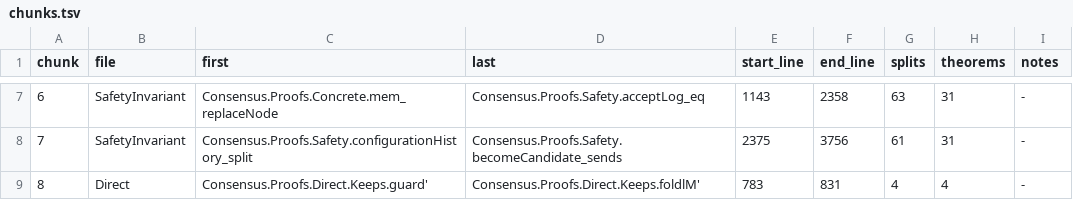
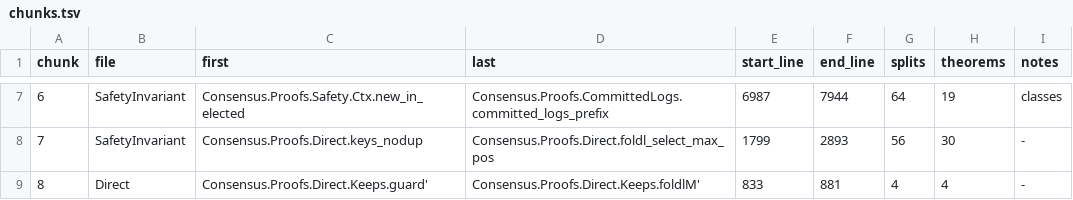
Before and after one commit to cjen1-msft/CCF, a TSV file: lean/consensus-coverage/marking/chunks.tsv, drawn as a sheet; only a part is shown, gaps mark what is left out; the diff covers the shown part only.

```diff
--- a/lean/consensus-coverage/marking/chunks.tsv
+++ b/lean/consensus-coverage/marking/chunks.tsv
@@ -7,3 +7,3 @@ chunk	file	first	last	start_line	end_line	splits	theorems	notes
-6	SafetyInvariant	Consensus.Proofs.Concrete.mem_replaceNode	Consensus.Proofs.Safety.acceptLog_eq	1143	2358	63	31	-
-7	SafetyInvariant	Consensus.Proofs.Safety.configurationHistory_split	Consensus.Proofs.Safety.becomeCandidate_sends	2375	3756	61	31	-
-8	Direct	Consensus.Proofs.Direct.Keeps.guard'	Consensus.Proofs.Direct.Keeps.foldlM'	783	831	4	4	-
+6	SafetyInvariant	Consensus.Proofs.Safety.Ctx.new_in_elected	Consensus.Proofs.CommittedLogs.committed_logs_prefix	6987	7944	64	19	classes
+7	SafetyInvariant	Consensus.Proofs.Direct.keys_nodup	Consensus.Proofs.Direct.foldl_select_max_pos	1799	2893	56	30	-
+8	Direct	Consensus.Proofs.Direct.Keeps.guard'	Consensus.Proofs.Direct.Keeps.foldlM'	833	881	4	4	-
```
Also changed, not shown: 29 edited cells elsewhere in this file, 2 other files.
